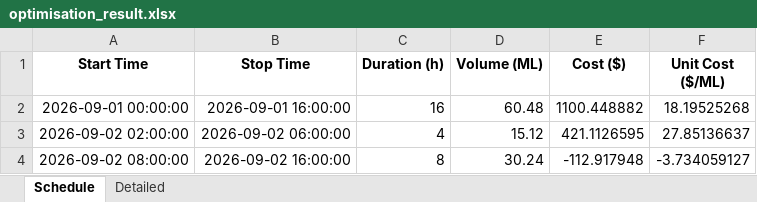
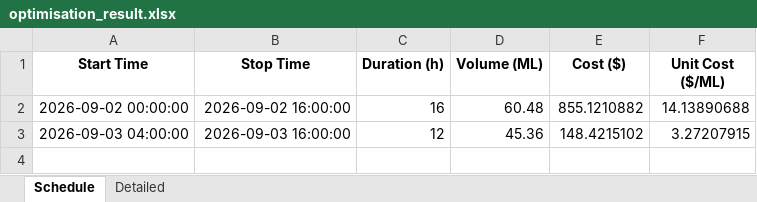
Before and after one commit to bwyLLAP/pump-optimisation-for-SHW, an Excel workbook: data/latest/optimisation_result.xlsx, sheet Schedule, drawn as a sheet; values as stored, in another font and other column widths than the file's, no borders; removed rows and columns are numbered as before the commit, all else as after; the diff names each change by its address in the sheet, - before the commit and + after, or states it on an @@ line.

```diff
--- a/data/latest/optimisation_result.xlsx (sheet Schedule)
+++ b/data/latest/optimisation_result.xlsx (sheet Schedule)
-A2 (Start Time): 2026-09-01 00:00:00
+A2 (Start Time): 2026-09-02 00:00:00
-B2 (Stop Time): 2026-09-01 16:00:00
+B2 (Stop Time): 2026-09-02 16:00:00
-E2 (Cost ($)): 1100.448882
+E2 (Cost ($)): 855.1210882
-F2 (Unit Cost ($/ML)): 18.19525268
+F2 (Unit Cost ($/ML)): 14.13890688
-row 3: 2026-09-02 02:00:00 | 2026-09-02 06:00:00 | 4 | 15.12 | 421.1126595 | 27.85136637
-row 4: 2026-09-02 08:00:00 | 2026-09-02 16:00:00 | 8 | 30.24 | -112.917948 | -3.734059127
+row 3: 2026-09-03 04:00:00 | 2026-09-03 16:00:00 | 12 | 45.36 | 148.4215102 | 3.27207915
```
Also changed, not shown: sheet Detailed, 3 other files.
